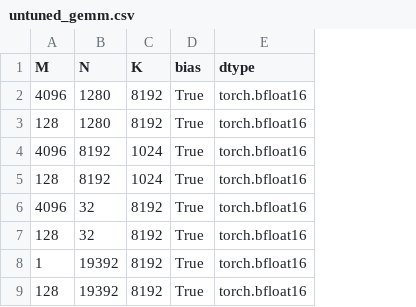
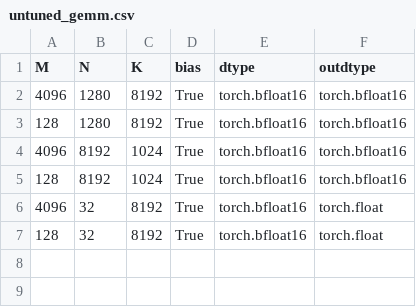
Before and after one commit to zjing14/aiter, a CSV file: ater/configs/untuned_gemm.csv, drawn as a sheet; removed rows and columns are numbered as before the commit, all else as after; the diff names each change by its address in the sheet, - before the commit and + after, or states it on an @@ line.

Commit message:
Rmsnorm fp8gemm (#60)
* add ck_tile rmsnorm

* other fix

* enable gradlib hipblaslt fp8

```diff
--- a/ater/configs/untuned_gemm.csv
+++ b/ater/configs/untuned_gemm.csv
+column F (outdtype), rows 2-7: torch.bfloat16 | torch.bfloat16 | torch.bfloat16 | torch.bfloat16 | torch.float | torch.float
-row 8: 1 | 19392 | 8192 | True | torch.bfloat16
-row 9: 128 | 19392 | 8192 | True | torch.bfloat16
```
Also changed, not shown: 16 other files.
